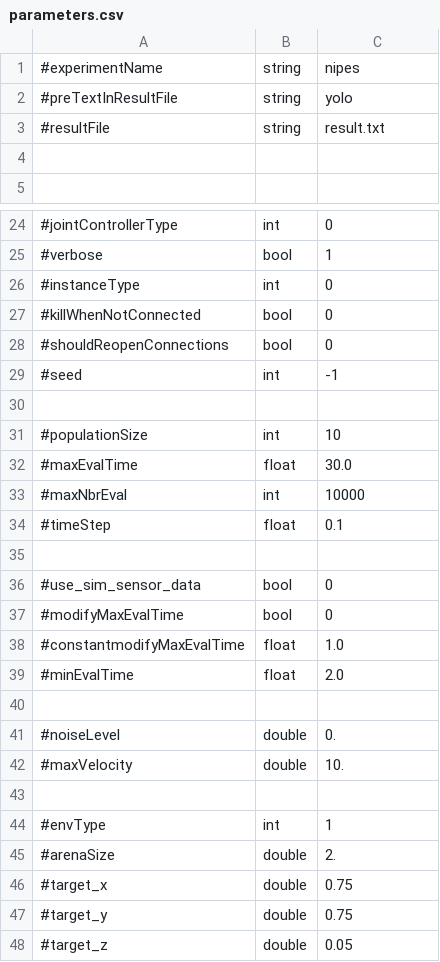
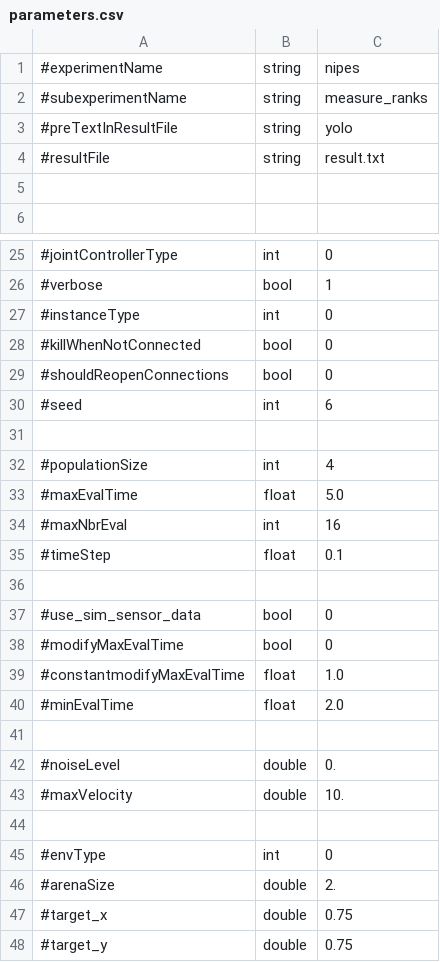
Before and after one commit to EtorArza/napierEvolutionaryRobotics, a CSV file: experiments/nipes/parameters.csv, drawn as a sheet; only a part is shown, gaps mark what is left out; the shorter side is filled out with more unchanged rows.

Commit message:
write ranks of fitness in result.txt

```diff
--- a/experiments/nipes/parameters.csv
+++ b/experiments/nipes/parameters.csv
@@ -1,2 +1,3 @@
 #experimentName,string,nipes
+#subexperimentName,string,measure_ranks
 #preTextInResultFile,string,yolo
@@ -28,7 +29,7 @@
 #shouldReopenConnections,bool,0
-#seed,int,-1
+#seed,int,6
 
-#populationSize,int,10
-#maxEvalTime,float,30.0
-#maxNbrEval,int,10000
+#populationSize,int,4
+#maxEvalTime,float,5.0
+#maxNbrEval,int,16
 #timeStep,float,0.1
@@ -43,3 +44,3 @@
 
-#envType,int,1
+#envType,int,0
 #arenaSize,double,2.
```
Also changed, not shown: 3 other files.
